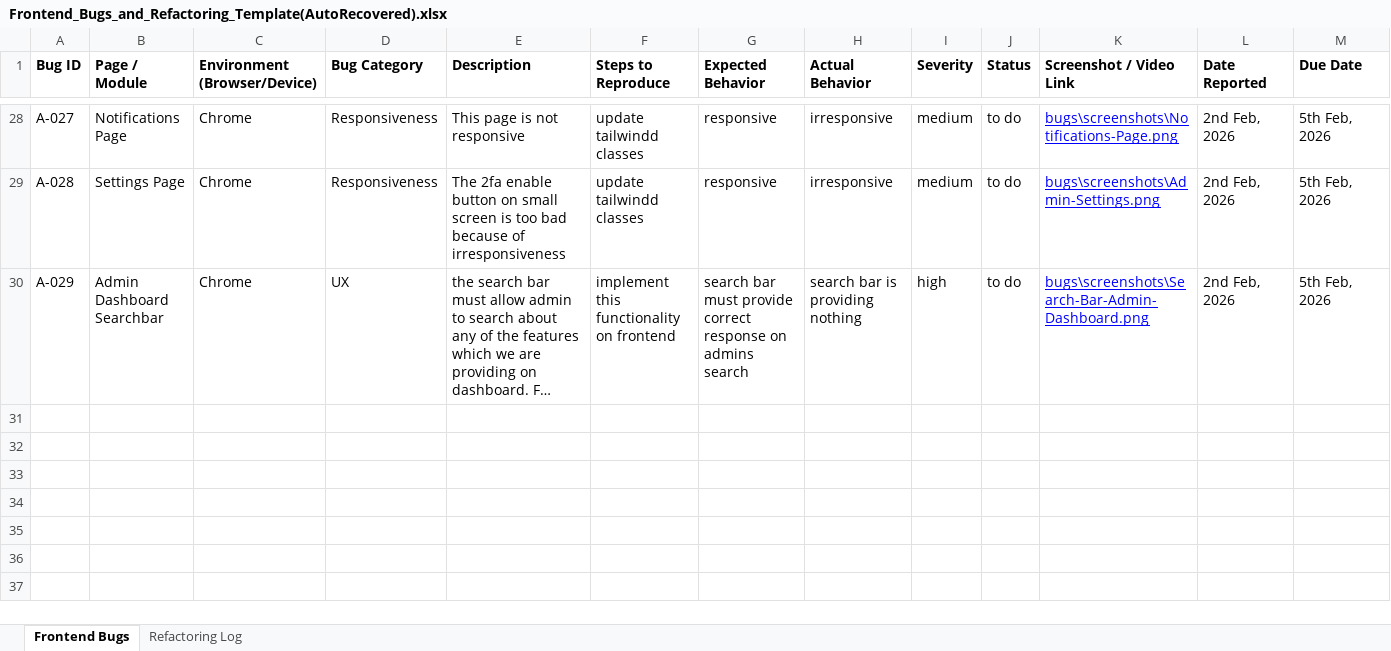
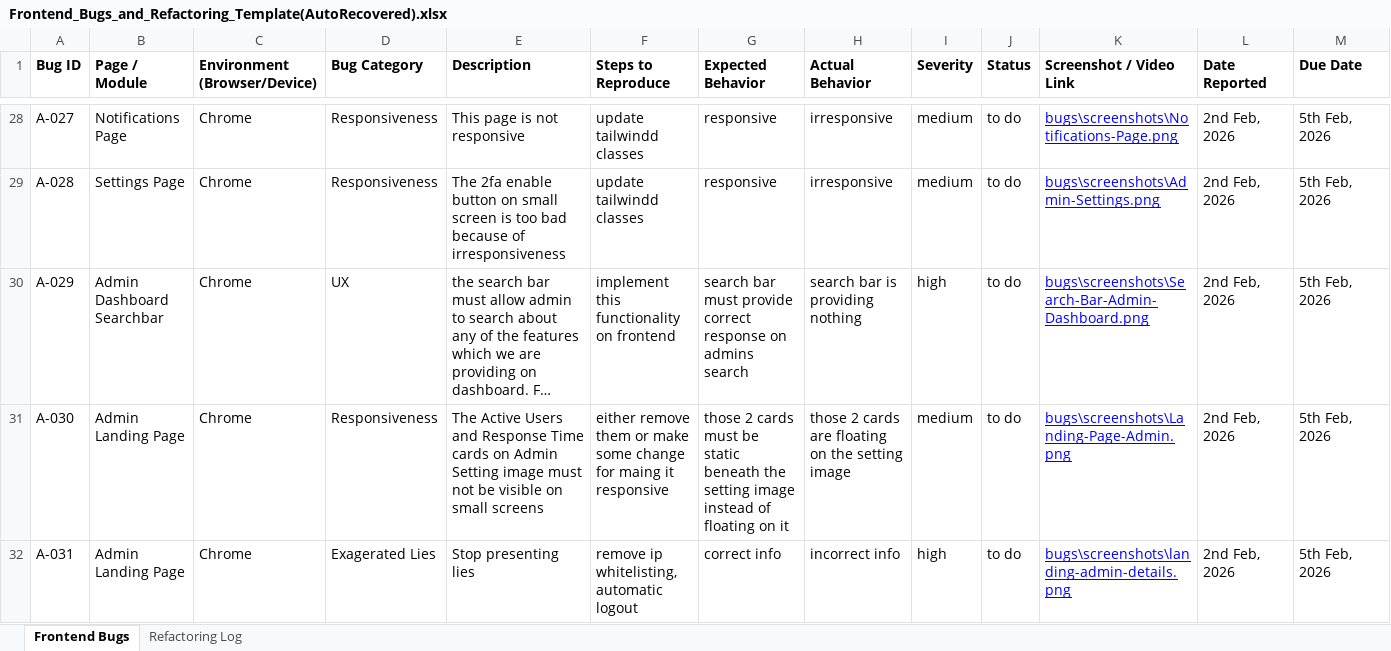
Before and after one commit to Philbox-Pharma/Philbox, an Excel workbook: docs/qa_guides/Frontend_Bugs_and_Refactoring_Template(AutoRecovered).xlsx, sheet Frontend Bugs, drawn as a sheet; only a part is shown, gaps mark what is left out; long unchanged cells end in …; values as stored, in another font and other column widths than the file's, no borders; rows hold the shown columns only; the diff covers the shown part only; the diff names each change by its address in the sheet, - before the commit and + after, or states it on an @@ line.

Commit message:
bug report in progress

```diff
--- a/docs/qa_guides/Frontend_Bugs_and_Refactoring_Template(AutoRecovered).xlsx (sheet Frontend Bugs)
+++ b/docs/qa_guides/Frontend_Bugs_and_Refactoring_Template(AutoRecovered).xlsx (sheet Frontend Bugs)
+row 31: A-030 | Admin Landing Page | Chrome | Responsiveness | The Active Users and Response Time cards on Admin Setting image must not be visible on small screens | either remove them or make some change for maing it responsive | those 2 cards must be static beneath the setting image instead of floating on it | those 2 cards are floating on the setting image | medium | to do | bugs\screenshots\Landing-Page-Admin.png | 2nd Feb, 2026 | 5th Feb, 2026
+row 32: A-031 | Admin Landing Page | Chrome | Exagerated Lies | Stop presenting lies | remove ip whitelisting, automatic logout | correct info | incorrect info | high | to do | bugs\screenshots\landing-admin-details.png | 2nd Feb, 2026 | 5th Feb, 2026
```
Also changed, not shown: 4 added rows elsewhere in this sheet, 6 other files.
